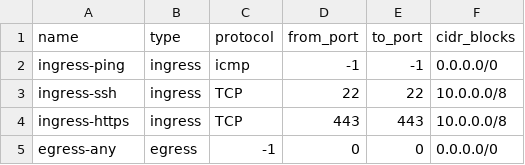
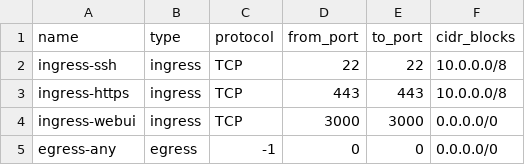
Before and after one commit to anobar/unserkai, a CSV file: aws/webui1/firewall_rules.csv, drawn as a sheet; removed rows and columns are numbered as before the commit, all else as after; the diff names each change by its address in the sheet, - before the commit and + after, or states it on an @@ line.

```diff
--- a/aws/webui1/firewall_rules.csv
+++ b/aws/webui1/firewall_rules.csv
-row 2: ingress-ping | ingress | icmp | -1 | -1 | 0.0.0.0/0
+row 4: ingress-webui | ingress | TCP | 3000 | 3000 | 0.0.0.0/0
```
Also changed, not shown: 19 other files.
